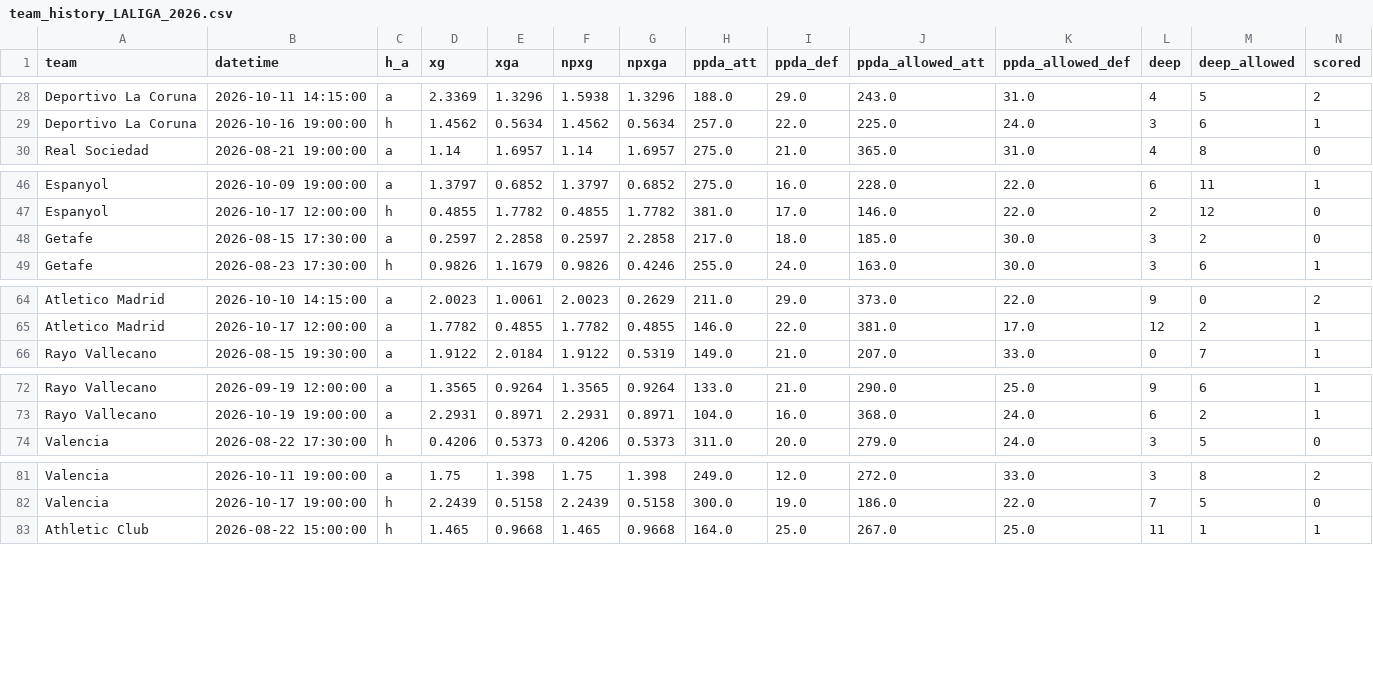
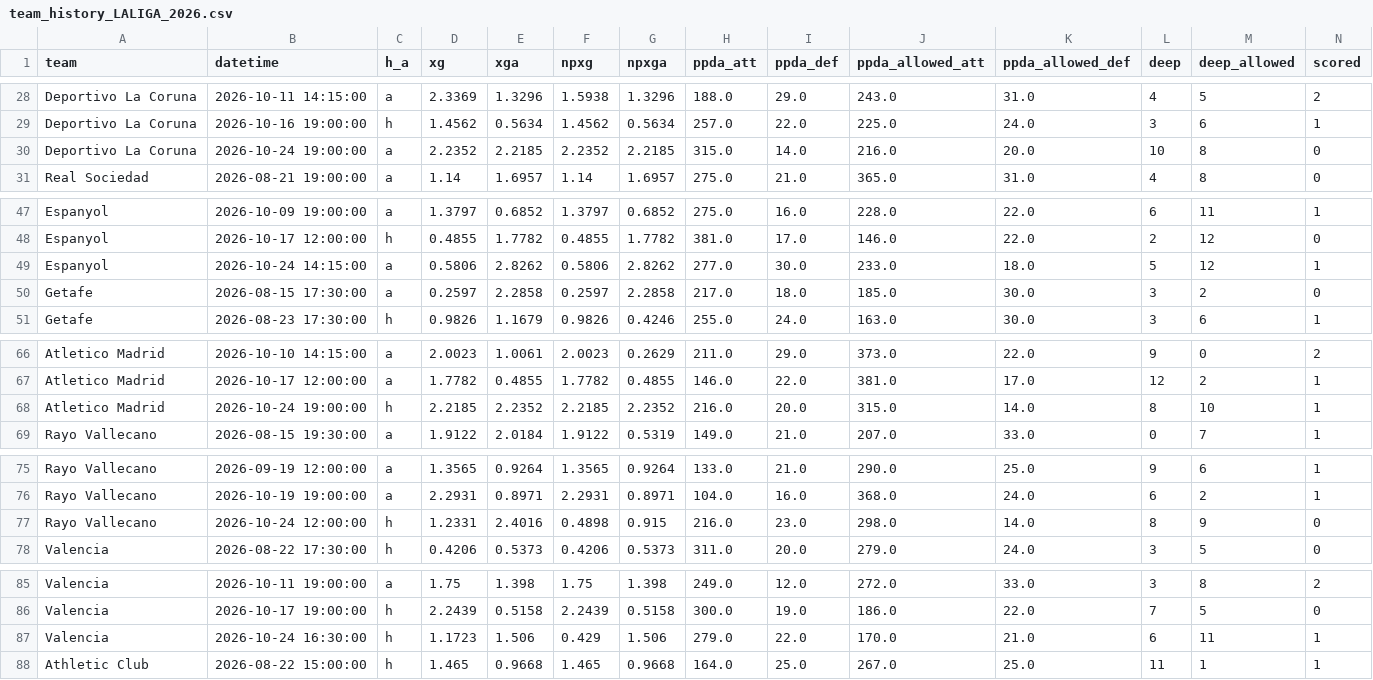
Before and after one commit to dndud3377/footy, a CSV file: data/raw/understat/team_history_LALIGA_2026.csv, drawn as a sheet; only a part is shown, gaps mark what is left out; rows hold the shown columns only; the diff covers the shown part only; the diff names each change by its address in the sheet, - before the commit and + after, or states it on an @@ line.

```diff
--- a/data/raw/understat/team_history_LALIGA_2026.csv
+++ b/data/raw/understat/team_history_LALIGA_2026.csv
+row 30: Deportivo La Coruna | 2026-10-24 19:00:00 | a | 2.2352 | 2.2185 | 2.2352 | 2.2185 | 315.0 | 14.0 | 216.0 | 20.0 | 10 | 8 | 0
+row 49: Espanyol | 2026-10-24 14:15:00 | a | 0.5806 | 2.8262 | 0.5806 | 2.8262 | 277.0 | 30.0 | 233.0 | 18.0 | 5 | 12 | 1
+row 68: Atletico Madrid | 2026-10-24 19:00:00 | h | 2.2185 | 2.2352 | 2.2185 | 2.2352 | 216.0 | 20.0 | 315.0 | 14.0 | 8 | 10 | 1
+row 77: Rayo Vallecano | 2026-10-24 12:00:00 | h | 1.2331 | 2.4016 | 0.4898 | 0.915 | 216.0 | 23.0 | 298.0 | 14.0 | 8 | 9 | 0
+row 87: Valencia | 2026-10-24 16:30:00 | h | 1.1723 | 1.506 | 0.429 | 1.506 | 279.0 | 22.0 | 170.0 | 21.0 | 6 | 11 | 1
```
Also changed, not shown: 5 added rows elsewhere in this file, data/processed/fixtures.csv, data/raw/understat/players_BUNDESLIGA_2026.csv, 24 other files.
